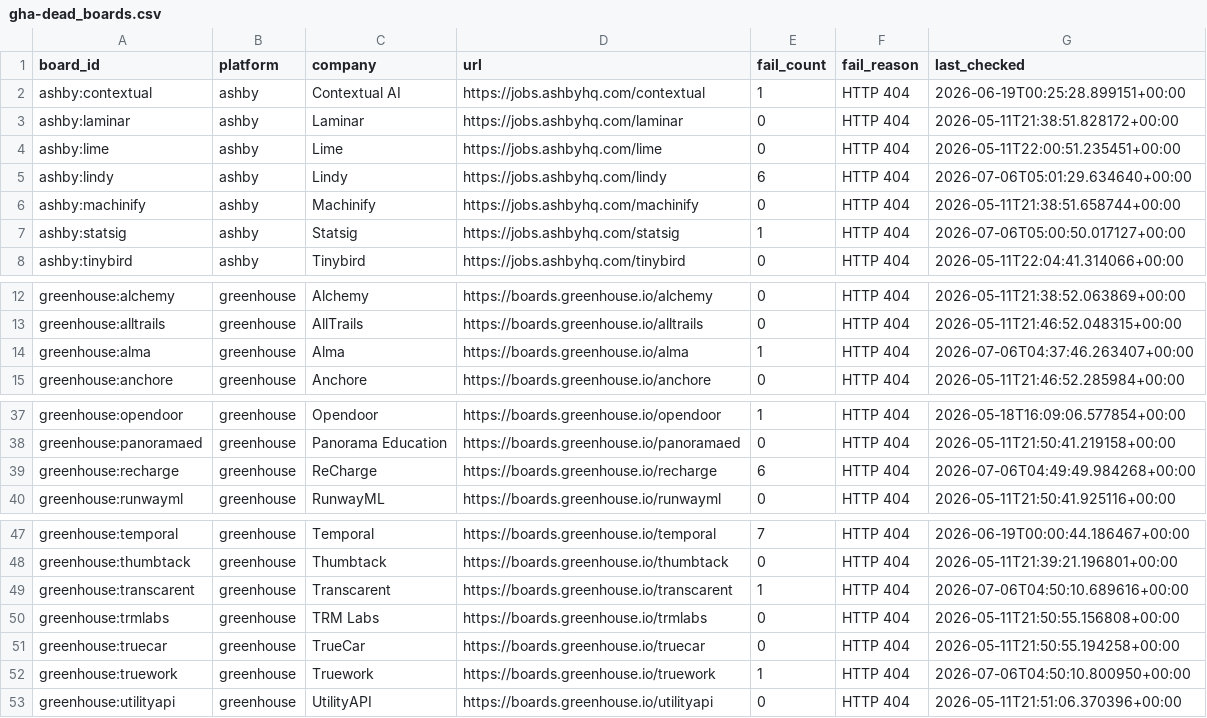
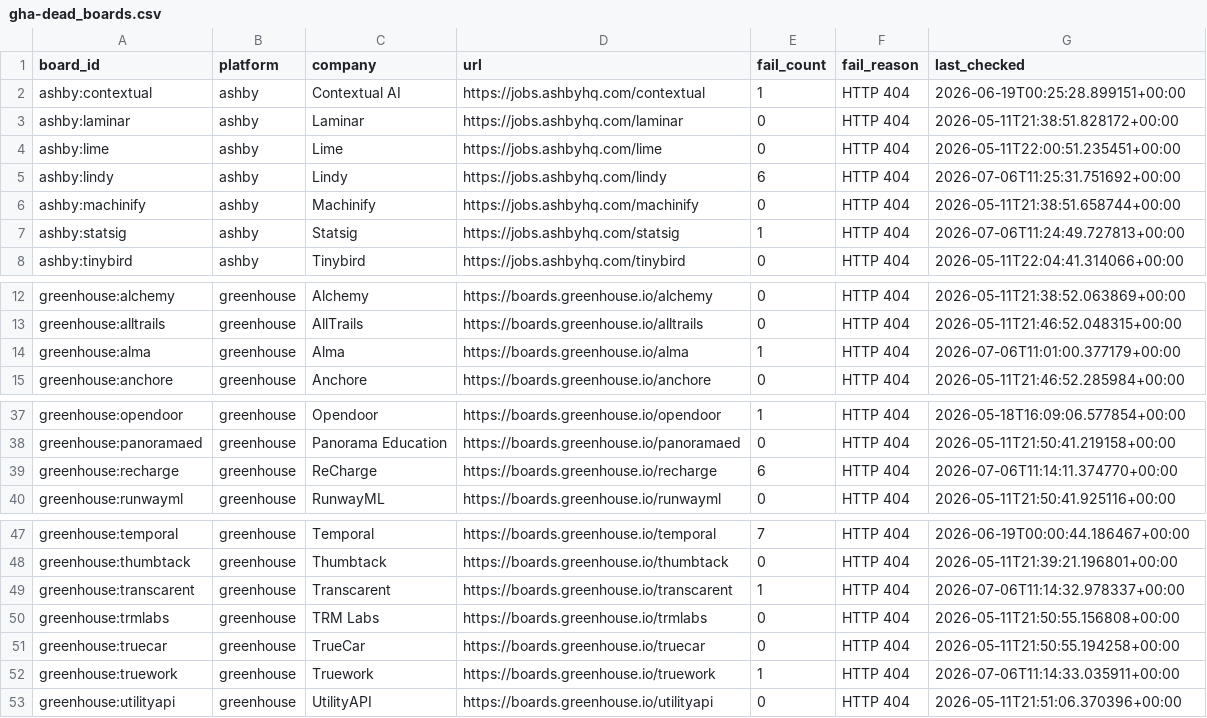
Before and after one commit to zmoham1/jboard_zm, a CSV file: state/gha-dead_boards.csv, drawn as a sheet; only a part is shown, gaps mark what is left out.

```diff
--- a/state/gha-dead_boards.csv
+++ b/state/gha-dead_boards.csv
@@ -4,5 +4,5 @@ ashby:laminar,ashby,Laminar,https://jobs.ashbyhq.com/laminar,0,HTTP 404,2026-05-
 ashby:lime,ashby,Lime,https://jobs.ashbyhq.com/lime,0,HTTP 404,2026-05-11T22:00:51.235451+00:00
-ashby:lindy,ashby,Lindy,https://jobs.ashbyhq.com/lindy,6,HTTP 404,2026-07-06T05:01:29.634640+00:00
+ashby:lindy,ashby,Lindy,https://jobs.ashbyhq.com/lindy,6,HTTP 404,2026-07-06T11:25:31.751692+00:00
 ashby:machinify,ashby,Machinify,https://jobs.ashbyhq.com/machinify,0,HTTP 404,2026-05-11T21:38:51.658744+00:00
-ashby:statsig,ashby,Statsig,https://jobs.ashbyhq.com/statsig,1,HTTP 404,2026-07-06T05:00:50.017127+00:00
+ashby:statsig,ashby,Statsig,https://jobs.ashbyhq.com/statsig,1,HTTP 404,2026-07-06T11:24:49.727813+00:00
 ashby:tinybird,ashby,Tinybird,https://jobs.ashbyhq.com/tinybird,0,HTTP 404,2026-05-11T22:04:41.314066+00:00
@@ -13,3 +13,3 @@ greenhouse:alchemy,greenhouse,Alchemy,https://boards.greenhouse.io/alchemy,0,HTT
 greenhouse:alltrails,greenhouse,AllTrails,https://boards.greenhouse.io/alltrails,0,HTTP 404,2026-05-11T21:46:52.048315+00:00
-greenhouse:alma,greenhouse,Alma,https://boards.greenhouse.io/alma,1,HTTP 404,2026-07-06T04:37:46.263407+00:00
+greenhouse:alma,greenhouse,Alma,https://boards.greenhouse.io/alma,1,HTTP 404,2026-07-06T11:01:00.377179+00:00
 greenhouse:anchore,greenhouse,Anchore,https://boards.greenhouse.io/anchore,0,HTTP 404,2026-05-11T21:46:52.285984+00:00
@@ -38,3 +38,3 @@ greenhouse:opendoor,greenhouse,Opendoor,https://boards.greenhouse.io/opendoor,1,
 greenhouse:panoramaed,greenhouse,Panorama Education,https://boards.greenhouse.io/panoramaed,0,HTTP 404,2026-05-11T21:50:41.219158+00:00
-greenhouse:recharge,greenhouse,ReCharge,https://boards.greenhouse.io/recharge,6,HTTP 404,2026-07-06T04:49:49.984268+00:00
+greenhouse:recharge,greenhouse,ReCharge,https://boards.greenhouse.io/recharge,6,HTTP 404,2026-07-06T11:14:11.374770+00:00
 greenhouse:runwayml,greenhouse,RunwayML,https://boards.greenhouse.io/runwayml,0,HTTP 404,2026-05-11T21:50:41.925116+00:00
@@ -48,6 +48,6 @@ greenhouse:temporal,greenhouse,Temporal,https://boards.greenhouse.io/temporal,7,
 greenhouse:thumbtack,greenhouse,Thumbtack,https://boards.greenhouse.io/thumbtack,0,HTTP 404,2026-05-11T21:39:21.196801+00:00
-greenhouse:transcarent,greenhouse,Transcarent,https://boards.greenhouse.io/transcarent,1,HTTP 404,2026-07-06T04:50:10.689616+00:00
+greenhouse:transcarent,greenhouse,Transcarent,https://boards.greenhouse.io/transcarent,1,HTTP 404,2026-07-06T11:14:32.978337+00:00
 greenhouse:trmlabs,greenhouse,TRM Labs,https://boards.greenhouse.io/trmlabs,0,HTTP 404,2026-05-11T21:50:55.156808+00:00
 greenhouse:truecar,greenhouse,TrueCar,https://boards.greenhouse.io/truecar,0,HTTP 404,2026-05-11T21:50:55.194258+00:00
-greenhouse:truework,greenhouse,Truework,https://boards.greenhouse.io/truework,1,HTTP 404,2026-07-06T04:50:10.800950+00:00
+greenhouse:truework,greenhouse,Truework,https://boards.greenhouse.io/truework,1,HTTP 404,2026-07-06T11:14:33.035911+00:00
 greenhouse:utilityapi,greenhouse,UtilityAPI,https://boards.greenhouse.io/utilityapi,0,HTTP 404,2026-05-11T21:51:06.370396+00:00
```
